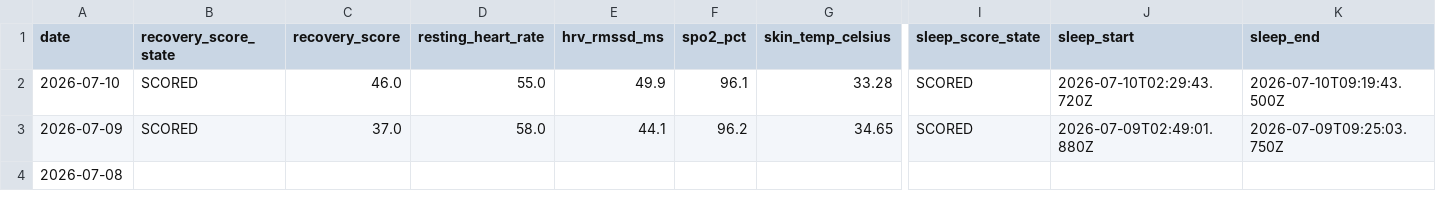
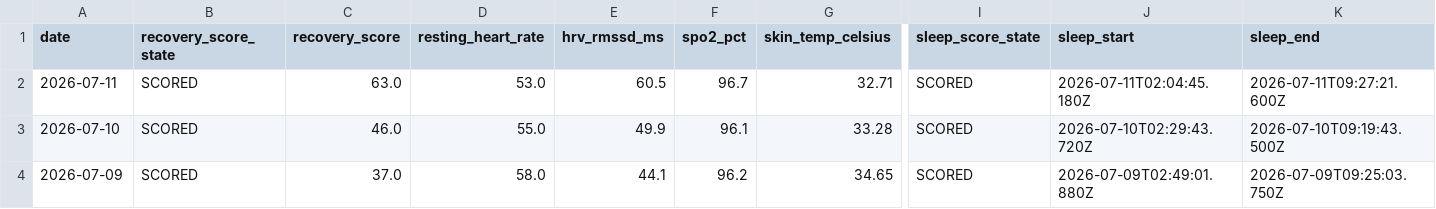
Before and after one commit to auckiefenstermacher19-cmd/Health-Tracker, a CSV file: Health_Tracker_Master.csv, drawn as a sheet; only a part is shown, gaps mark what is left out; the shorter side is filled out with more unchanged rows; rows hold the shown columns only; the diff names each change by its address in the sheet, - before the commit and + after, or states it on an @@ line.

```diff
--- a/Health_Tracker_Master.csv
+++ b/Health_Tracker_Master.csv
+row 2: 2026-07-11 | SCORED | 63.0 | 53.0 | 60.5 | 96.7 | 32.71 | SCORED | 2026-07-11T02:04:45.180Z | 2026-07-11T09:27:21.600Z
```
Also changed, not shown: 3 other files.
